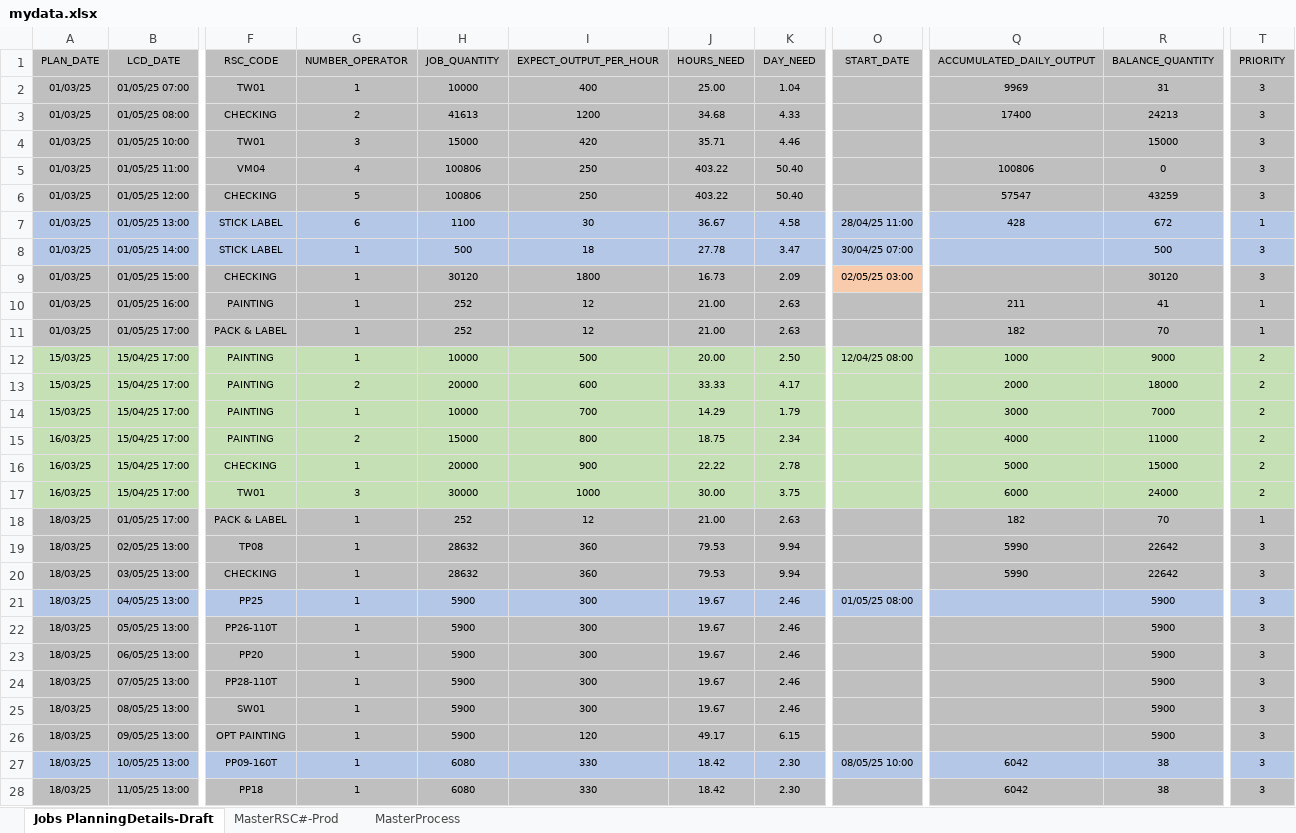
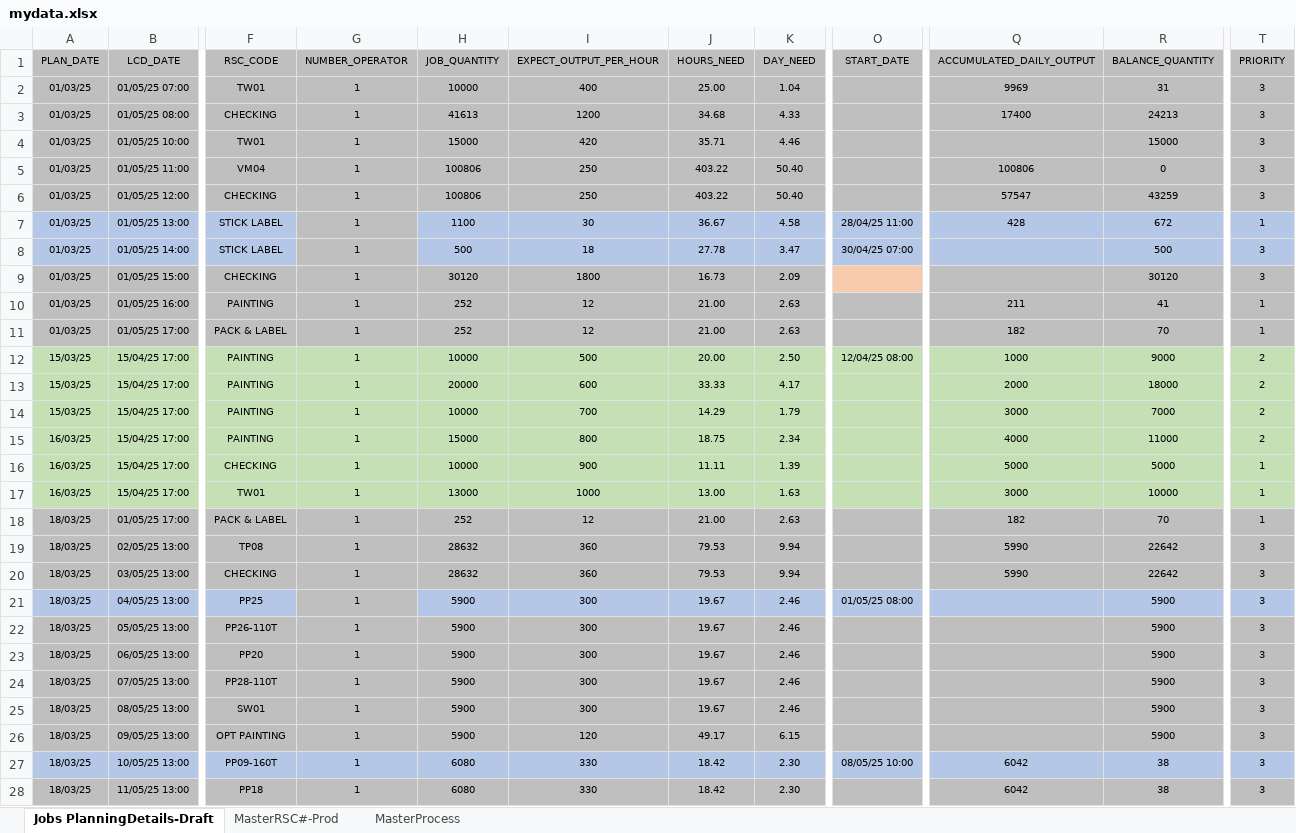
Before and after one commit to carrickcheah/llms_project, an Excel workbook: services/agent_production_planning/mydata.xlsx, sheet Jobs PlanningDetails-Draft, drawn as a sheet; only a part is shown, gaps mark what is left out; values as stored, in another font and other column widths than the file's, no borders; conditional formats not drawn; the diff names each change by its address in the sheet, - before the commit and + after, or states it on an @@ line.

```diff
--- a/services/agent_production_planning/mydata.xlsx (sheet Jobs PlanningDetails-Draft)
+++ b/services/agent_production_planning/mydata.xlsx (sheet Jobs PlanningDetails-Draft)
-G3 (NUMBER_OPERATOR): 2
+G3 (NUMBER_OPERATOR): 1
-G4 (NUMBER_OPERATOR): 3
+G4 (NUMBER_OPERATOR): 1
-G5 (NUMBER_OPERATOR): 4
+G5 (NUMBER_OPERATOR): 1
-G6 (NUMBER_OPERATOR): 5
+G6 (NUMBER_OPERATOR): 1
-G7 (NUMBER_OPERATOR): 6
+G7 (NUMBER_OPERATOR): 1
-G7:G8 fill: #B4C7E7
+G7:G8 fill: #BFBFBF
-O9 (START_DATE): 02/05/25 03:00
+O9 (START_DATE): (empty)
-G13 (NUMBER_OPERATOR): 2
+G13 (NUMBER_OPERATOR): 1
-G15 (NUMBER_OPERATOR): 2
+G15 (NUMBER_OPERATOR): 1
-H16 (JOB_QUANTITY): 20000
+H16 (JOB_QUANTITY): 10000
-J16 (HOURS_NEED): 22.22
+J16 (HOURS_NEED): 11.11
-K16 (DAY_NEED): 2.78
+K16 (DAY_NEED): 1.39
-R16 (BALANCE_QUANTITY): 15000
+R16 (BALANCE_QUANTITY): 5000
-T16:T17 (PRIORITY): 2
+T16:T17 (PRIORITY): 1
-G17 (NUMBER_OPERATOR): 3
+G17 (NUMBER_OPERATOR): 1
-H17 (JOB_QUANTITY): 30000
+H17 (JOB_QUANTITY): 13000
-J17 (HOURS_NEED): 30.00
+J17 (HOURS_NEED): 13.00
-K17 (DAY_NEED): 3.75
+K17 (DAY_NEED): 1.63
-Q17 (ACCUMULATED_DAILY_OUTPUT): 6000
+Q17 (ACCUMULATED_DAILY_OUTPUT): 3000
-R17 (BALANCE_QUANTITY): 24000
+R17 (BALANCE_QUANTITY): 10000
-G21 fill: #B4C7E7
+G21 fill: #BFBFBF
```
Also changed, not shown: sheet MasterProcess, hidden cells, 4 other files.
